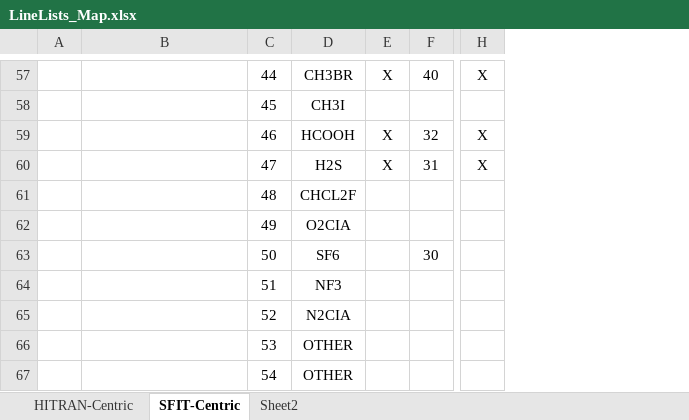
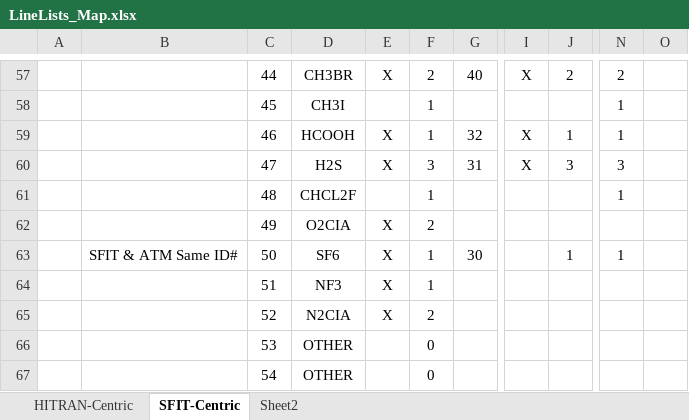
Before and after one commit to NCAR/sfit-core-code, an Excel workbook: linelist/LineLists_Map.xlsx, sheet SFIT-Centric, drawn as a sheet; only a part is shown, gaps mark what is left out; values as stored, in another font and other column widths than the file's, no borders; the diff covers the shown part only; the diff names each change by its address in the sheet, - before the commit and + after, or states it on an @@ line.

```diff
--- a/linelist/LineLists_Map.xlsx (sheet SFIT-Centric)
+++ b/linelist/LineLists_Map.xlsx (sheet SFIT-Centric)
+column F, rows 57-67: 2 | 1 | 1 | 3 | 1 | 2 | 1 | 1 | 2 | 0 | 0
+column J, rows 57-63: 2 |  | 1 | 3 |  |  | 1
+column N, rows 57-63: 2 | 1 | 1 | 3 | 1 |  | 1
+column O, empty
-E62:E65: (empty)
+E62:E65: X
-B63: (empty)
+B63: SFIT & ATM Same ID#
```
Also changed, not shown: 3 added rows, 3 removed rows and 22 edited cells elsewhere in this sheet, 9 other files.
